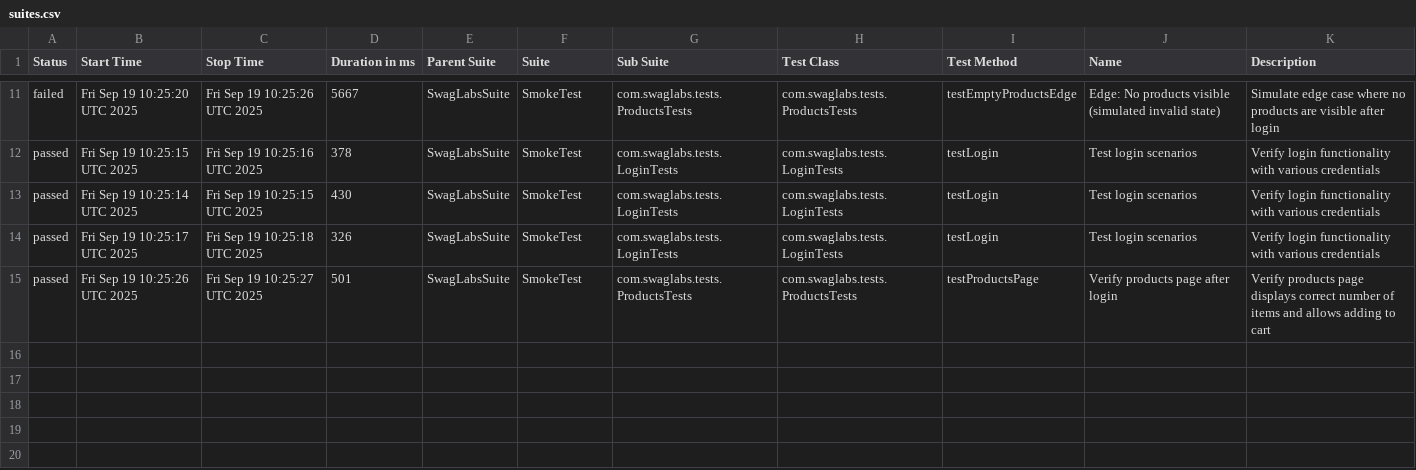
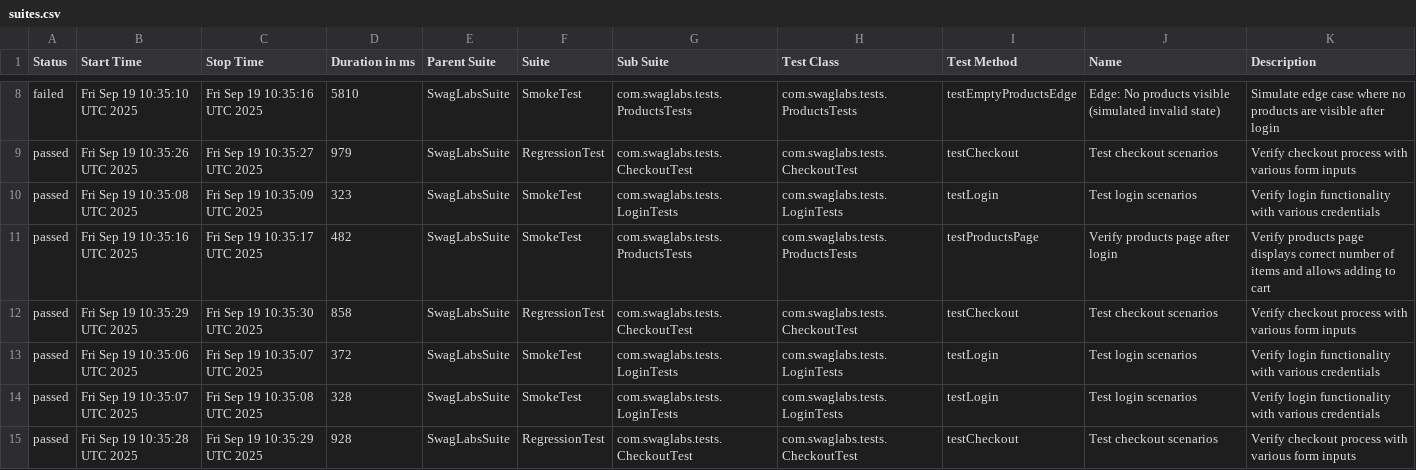
Before and after one commit to jaabless/SwagLabs_Selenide, a CSV file: data/suites.csv, drawn as a sheet; only a part is shown, gaps mark what is left out; the diff covers the shown part only.

```diff
--- a/data/suites.csv
+++ b/data/suites.csv
@@ -11,5 +8,8 @@
-"failed","Fri Sep 19 10:25:20 UTC 2025","Fri Sep 19 10:25:26 UTC 2025","5667","SwagLabsSuite","SmokeTest","com.swaglabs.tests.ProductsTests","com.swaglabs.tests.ProductsTests","testEmptyProductsEdge","Edge: No products visible (simulated invalid state)","Simulate edge case where no products are visible after login"
-"passed","Fri Sep 19 10:25:15 UTC 2025","Fri Sep 19 10:25:16 UTC 2025","378","SwagLabsSuite","SmokeTest","com.swaglabs.tests.LoginTests","com.swaglabs.tests.LoginTests","testLogin","Test login scenarios","Verify login functionality with various credentials"
-"passed","Fri Sep 19 10:25:14 UTC 2025","Fri Sep 19 10:25:15 UTC 2025","430","SwagLabsSuite","SmokeTest","com.swaglabs.tests.LoginTests","com.swaglabs.tests.LoginTests","testLogin","Test login scenarios","Verify login functionality with various credentials"
-"passed","Fri Sep 19 10:25:17 UTC 2025","Fri Sep 19 10:25:18 UTC 2025","326","SwagLabsSuite","SmokeTest","com.swaglabs.tests.LoginTests","com.swaglabs.tests.LoginTests","testLogin","Test login scenarios","Verify login functionality with various credentials"
-"passed","Fri Sep 19 10:25:26 UTC 2025","Fri Sep 19 10:25:27 UTC 2025","501","SwagLabsSuite","SmokeTest","com.swaglabs.tests.ProductsTests","com.swaglabs.tests.ProductsTests","testProductsPage","Verify products page after login","Verify products page displays correct number of items and allows adding to cart"
+"failed","Fri Sep 19 10:35:10 UTC 2025","Fri Sep 19 10:35:16 UTC 2025","5810","SwagLabsSuite","SmokeTest","com.swaglabs.tests.ProductsTests","com.swaglabs.tests.ProductsTests","testEmptyProductsEdge","Edge: No products visible (simulated invalid state)","Simulate edge case where no products are visible after login"
+"passed","Fri Sep 19 10:35:26 UTC 2025","Fri Sep 19 10:35:27 UTC 2025","979","SwagLabsSuite","RegressionTest","com.swaglabs.tests.CheckoutTest","com.swaglabs.tests.CheckoutTest","testCheckout","Test checkout scenarios","Verify checkout process with various form inputs"
+"passed","Fri Sep 19 10:35:08 UTC 2025","Fri Sep 19 10:35:09 UTC 2025","323","SwagLabsSuite","SmokeTest","com.swaglabs.tests.LoginTests","com.swaglabs.tests.LoginTests","testLogin","Test login scenarios","Verify login functionality with various credentials"
+"passed","Fri Sep 19 10:35:16 UTC 2025","Fri Sep 19 10:35:17 UTC 2025","482","SwagLabsSuite","SmokeTest","com.swaglabs.tests.ProductsTests","com.swaglabs.tests.ProductsTests","testProductsPage","Verify products page after login","Verify products page displays correct number of items and allows adding to cart"
+"passed","Fri Sep 19 10:35:29 UTC 2025","Fri Sep 19 10:35:30 UTC 2025","858","SwagLabsSuite","RegressionTest","com.swaglabs.tests.CheckoutTest","com.swaglabs.tests.CheckoutTest","testCheckout","Test checkout scenarios","Verify checkout process with various form inputs"
+"passed","Fri Sep 19 10:35:06 UTC 2025","Fri Sep 19 10:35:07 UTC 2025","372","SwagLabsSuite","SmokeTest","com.swaglabs.tests.LoginTests","com.swaglabs.tests.LoginTests","testLogin","Test login scenarios","Verify login functionality with various credentials"
+"passed","Fri Sep 19 10:35:07 UTC 2025","Fri Sep 19 10:35:08 UTC 2025","328","SwagLabsSuite","SmokeTest","com.swaglabs.tests.LoginTests","com.swaglabs.tests.LoginTests","testLogin","Test login scenarios","Verify login functionality with various credentials"
+"passed","Fri Sep 19 10:35:28 UTC 2025","Fri Sep 19 10:35:29 UTC 2025","928","SwagLabsSuite","RegressionTest","com.swaglabs.tests.CheckoutTest","com.swaglabs.tests.CheckoutTest","testCheckout","Test checkout scenarios","Verify checkout process with various form inputs"
```
Also changed, not shown: 3 removed rows and 27 edited cells elsewhere in this file, data/behaviors.csv, 47 other files.
